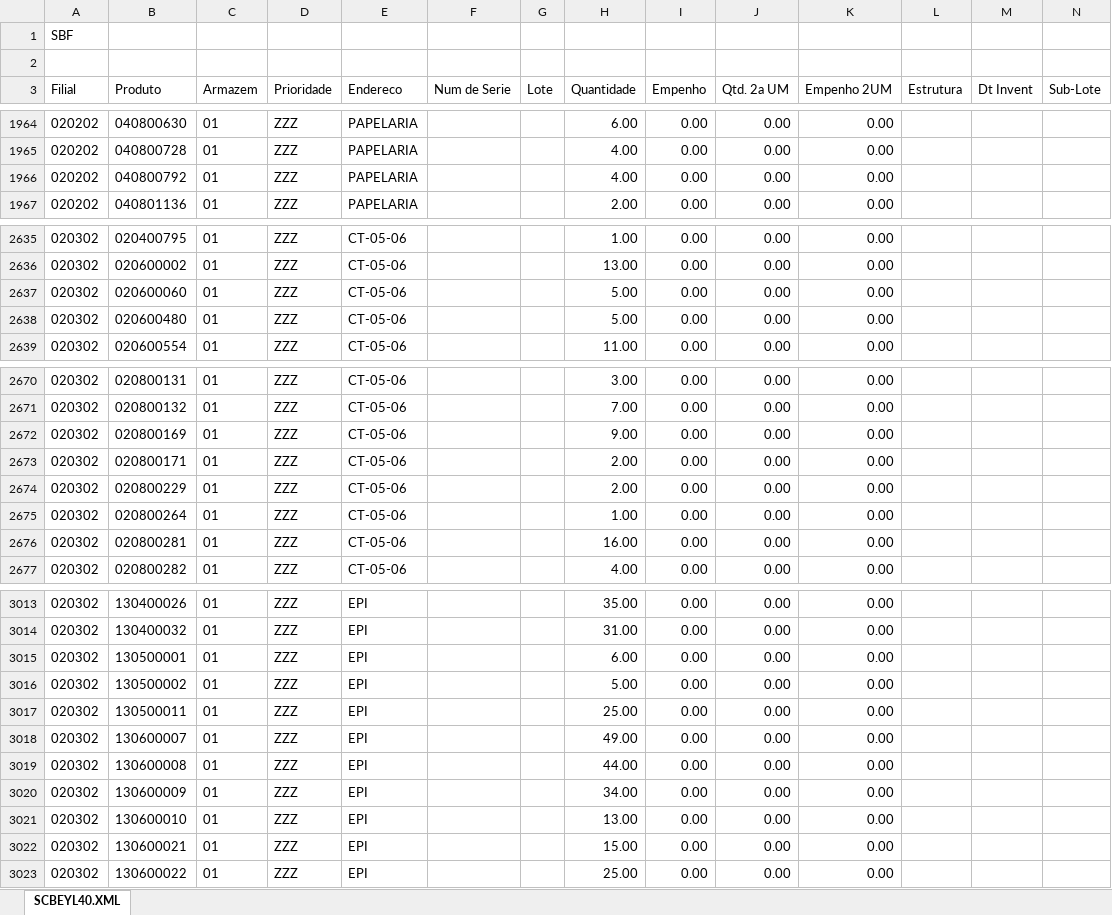
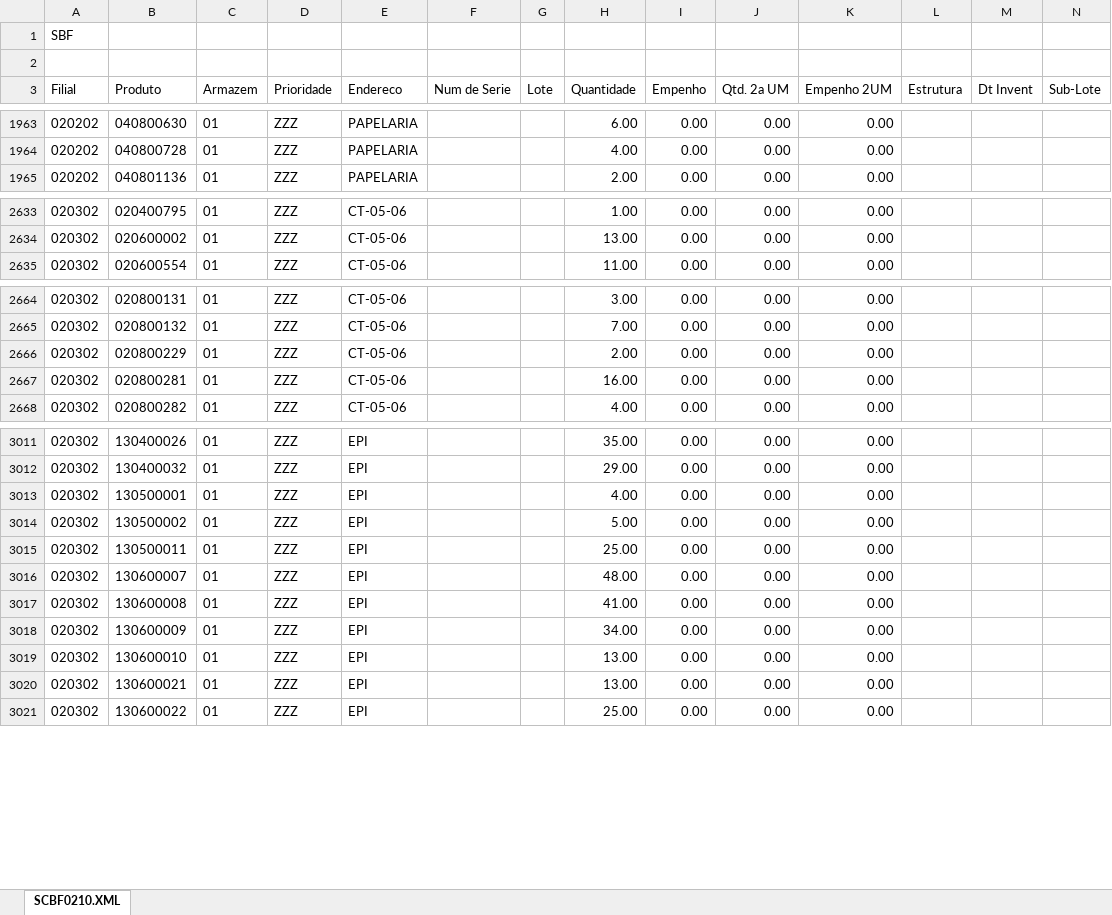
Before and after one commit to kaiquesiqueira-tech/CONSULTOR-PRODUTOS, an Excel workbook: dados/SALDO_POR_ENDEREÇO.xlsx, sheet SCBF0210.XML, drawn as a sheet; only a part is shown, gaps mark what is left out; values as stored, in another font and other column widths than the file's, no borders; removed rows and columns are numbered as before the commit, all else as after; the diff covers the shown part only; the diff names each change by its address in the sheet, - before the commit and + after, or states it on an @@ line.

```diff
--- a/dados/SALDO_POR_ENDEREÇO.xlsx (sheet SCBF0210.XML)
+++ b/dados/SALDO_POR_ENDEREÇO.xlsx (sheet SCBF0210.XML)
-sheet tab: SCBEYL40.XML
+sheet tab: SCBF0210.XML
-row 1966: 020202 | 040800792 | 01 | ZZZ | PAPELARIA |  |  | 4.00 | 0.00 | 0.00 | 0.00
-row 2637: 020302 | 020600060 | 01 | ZZZ | CT-05-06 |  |  | 5.00 | 0.00 | 0.00 | 0.00
-row 2638: 020302 | 020600480 | 01 | ZZZ | CT-05-06 |  |  | 5.00 | 0.00 | 0.00 | 0.00
-row 2672: 020302 | 020800169 | 01 | ZZZ | CT-05-06 |  |  | 9.00 | 0.00 | 0.00 | 0.00
-row 2673: 020302 | 020800171 | 01 | ZZZ | CT-05-06 |  |  | 2.00 | 0.00 | 0.00 | 0.00
-row 2675: 020302 | 020800264 | 01 | ZZZ | CT-05-06 |  |  | 1.00 | 0.00 | 0.00 | 0.00
-H3012 (Quantidade): 31.00
+H3012 (Quantidade): 29.00
-H3013 (Quantidade): 6.00
+H3013 (Quantidade): 4.00
-H3016 (Quantidade): 49.00
+H3016 (Quantidade): 48.00
-H3017 (Quantidade): 44.00
+H3017 (Quantidade): 41.00
-H3020 (Quantidade): 15.00
+H3020 (Quantidade): 13.00
```
Also changed, not shown: 8 added rows, 6 removed rows and 80 edited cells elsewhere in this sheet, 3 other files.
